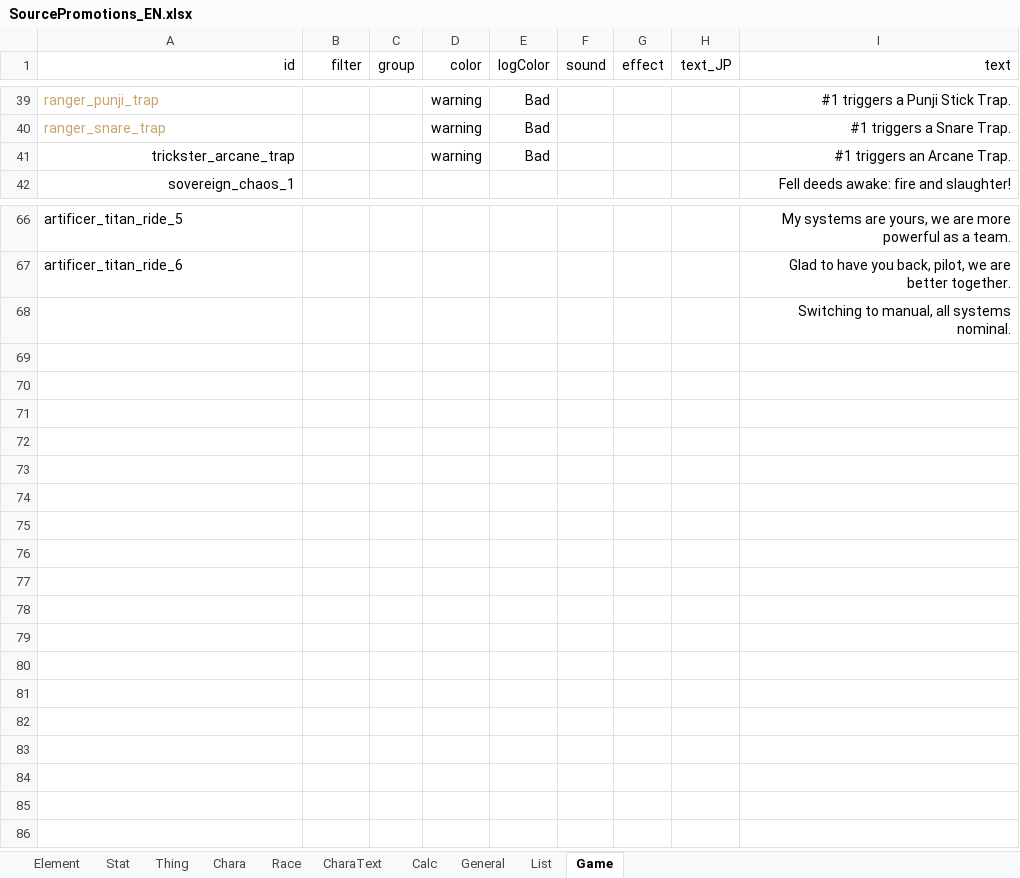
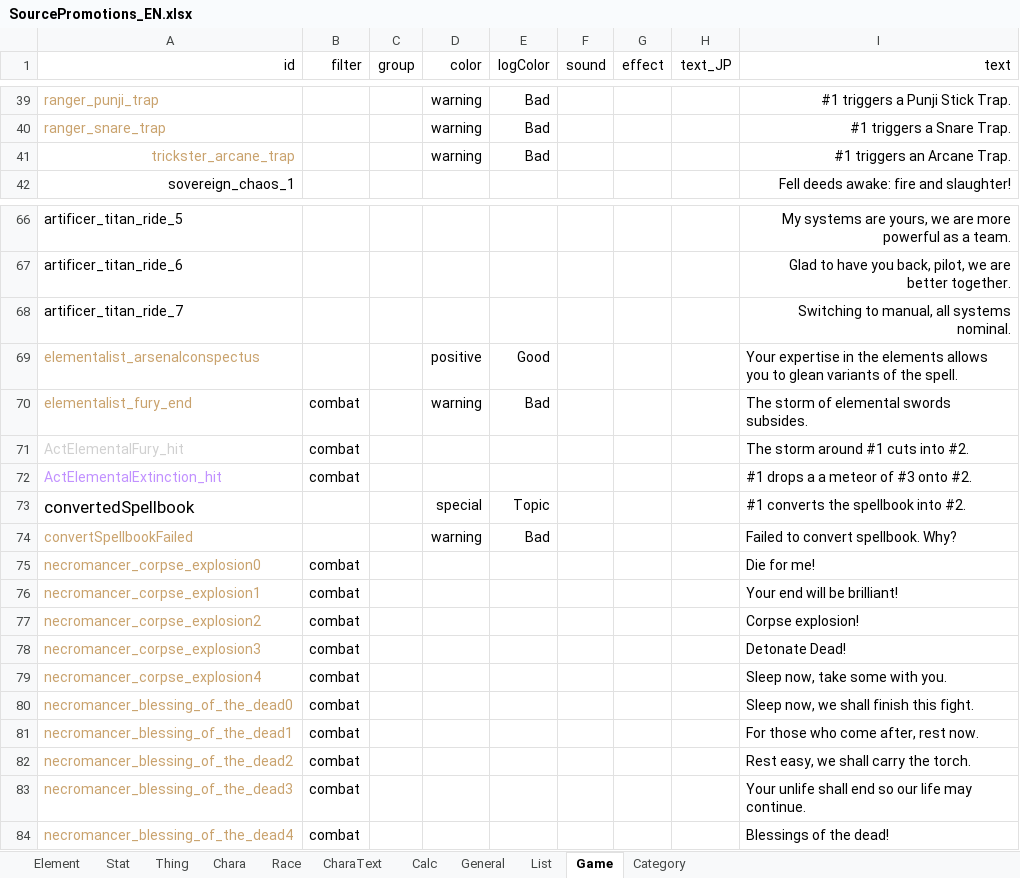
Before and after one commit to chuahan/mc.elinplugins, an Excel workbook: Promotions/LangMod/EN/SourcePromotions_EN.xlsx, sheet Game, drawn as a sheet; only a part is shown, gaps mark what is left out; values as stored, in another font and other column widths than the file's, no borders; the diff names each change by its address in the sheet, - before the commit and + after, or states it on an @@ line.

```diff
--- a/Promotions/LangMod/EN/SourcePromotions_EN.xlsx (sheet Game)
+++ b/Promotions/LangMod/EN/SourcePromotions_EN.xlsx (sheet Game)
+sheet tab: Category
-A41 text colour: black
+A41 text colour: #C9A26D
-A68 (id): (empty)
+A68 (id): artificer_titan_ride_7
+row 69: elementalist_arsenalconspectus |  |  | positive | Good |  |  |  | Your expertise in the elements allows you to glean variants of the spell.
+row 70: elementalist_fury_end | combat |  | warning | Bad |  |  |  | The storm of elemental swords subsides.
+row 71: ActElementalFury_hit | combat |  |  |  |  |  |  | The storm around #1 cuts into #2.
+row 72: ActElementalExtinction_hit | combat |  |  |  |  |  |  | #1 drops a a meteor of #3 onto #2.
+row 73: convertedSpellbook |  |  | special | Topic |  |  |  | #1 converts the spellbook into #2.
+row 74: convertSpellbookFailed |  |  | warning | Bad |  |  |  | Failed to convert spellbook. Why?
+row 75: necromancer_corpse_explosion0 | combat |  |  |  |  |  |  | Die for me!
+row 76: necromancer_corpse_explosion1 | combat |  |  |  |  |  |  | Your end will be brilliant!
+row 77: necromancer_corpse_explosion2 | combat |  |  |  |  |  |  | Corpse explosion!
+row 78: necromancer_corpse_explosion3 | combat |  |  |  |  |  |  | Detonate Dead!
+row 79: necromancer_corpse_explosion4 | combat |  |  |  |  |  |  | Sleep now, take some with you.
+row 80: necromancer_blessing_of_the_dead0 | combat |  |  |  |  |  |  | Sleep now, we shall finish this fight.
+row 81: necromancer_blessing_of_the_dead1 | combat |  |  |  |  |  |  | For those who come after, rest now.
+row 82: necromancer_blessing_of_the_dead2 | combat |  |  |  |  |  |  | Rest easy, we shall carry the torch.
+row 83: necromancer_blessing_of_the_dead3 | combat |  |  |  |  |  |  | Your unlife shall end so our life may continue.
+row 84: necromancer_blessing_of_the_dead4 | combat |  |  |  |  |  |  | Blessings of the dead!
```
Also changed, not shown: sheet Stat, sheet Element, sheet Thing, sheet General, sheet List, sheet Calc, 1 more sheet.
